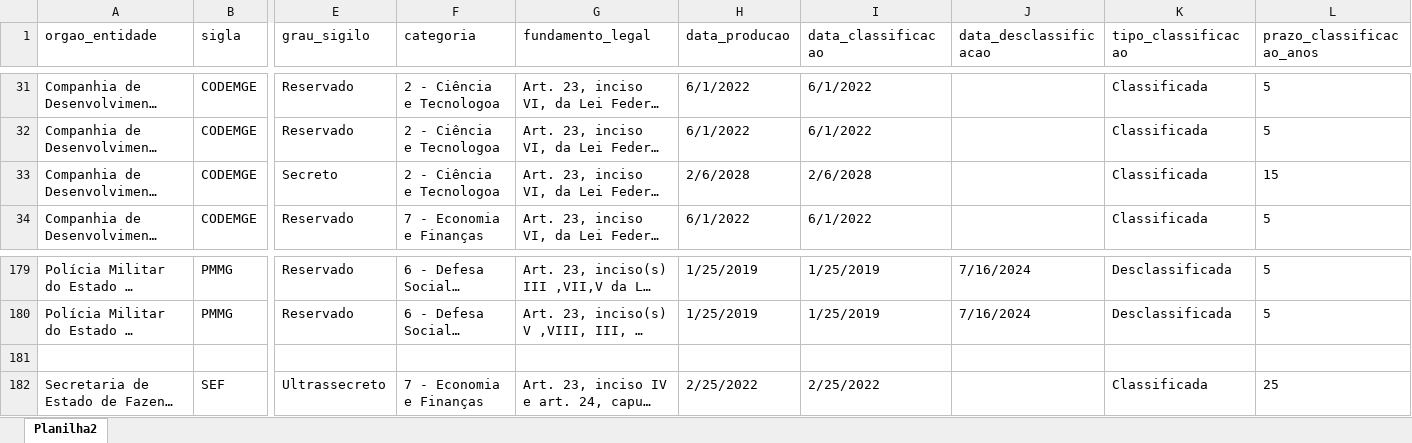
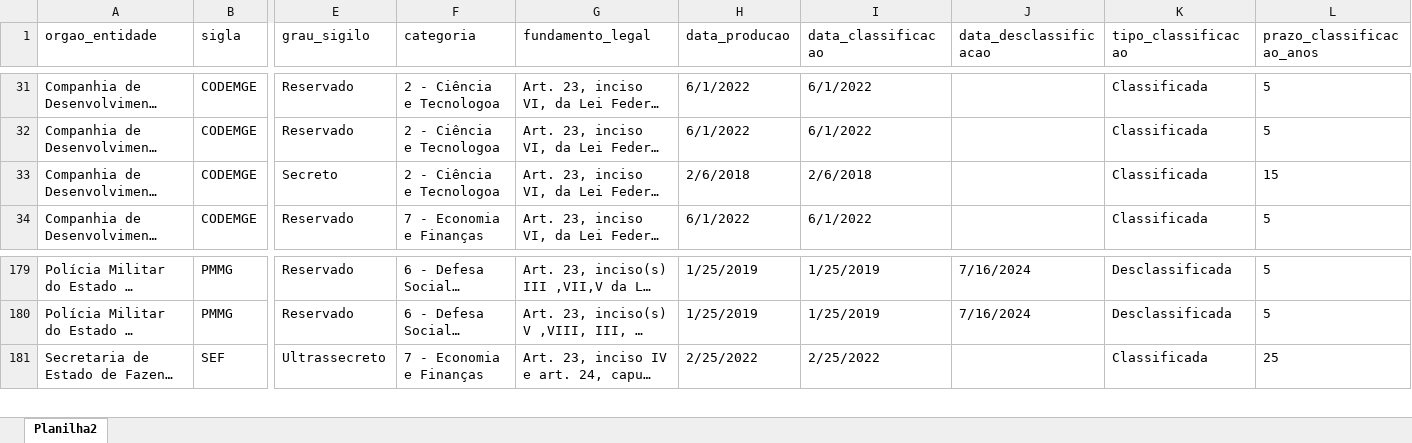
Before and after one commit to transparencia-mg/portal_informacoes_classificadas, an Excel workbook: upload/informacoes_classificadas_desclassificadas.xlsx, sheet Planilha2, drawn as a sheet; only a part is shown, gaps mark what is left out; long unchanged cells end in …; values as stored, in another font and other column widths than the file's, no borders; conditional formats not drawn; rows hold the shown columns only; the diff names each change by its address in the sheet, - before the commit and + after, or states it on an @@ line.

Commit message:
Add files via upload

```diff
--- a/upload/informacoes_classificadas_desclassificadas.xlsx (sheet Planilha2)
+++ b/upload/informacoes_classificadas_desclassificadas.xlsx (sheet Planilha2)
-H33 (data_producao): 2/6/2028
+H33 (data_producao): 2/6/2018
-I33 (data_classificacao): 2/6/2028
+I33 (data_classificacao): 2/6/2018
-row 181: (empty)
```
